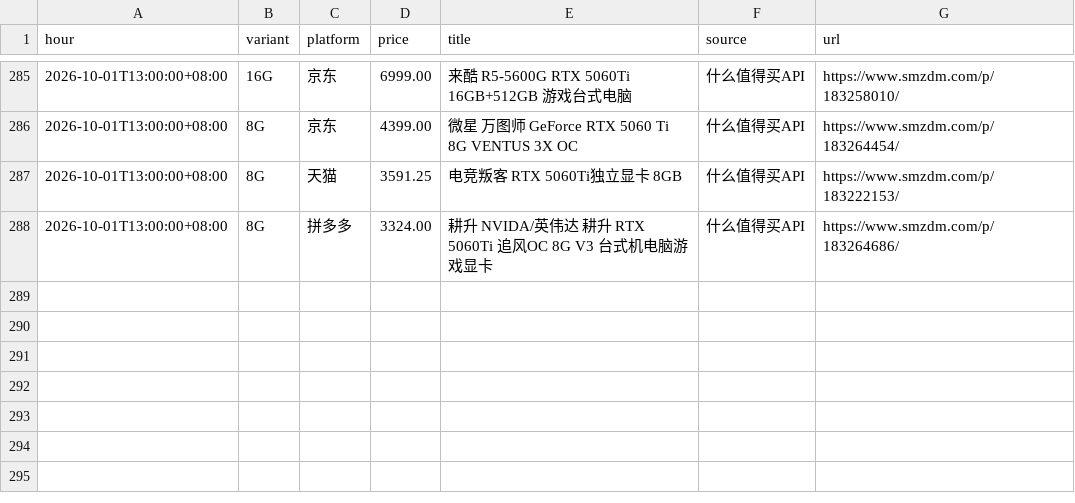
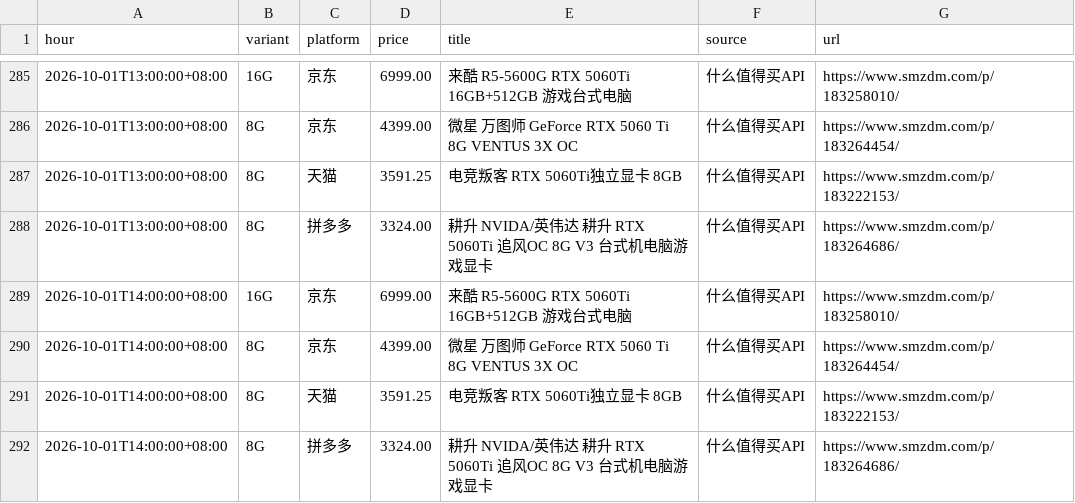
Before and after one commit to skk15857411020/5060TI, a CSV file: docs/hourly_min.csv, drawn as a sheet; only a part is shown, gaps mark what is left out; the diff names each change by its address in the sheet, - before the commit and + after, or states it on an @@ line.

```diff
--- a/docs/hourly_min.csv
+++ b/docs/hourly_min.csv
+row 289: 2026-10-01T14:00:00+08:00 | 16G | 京东 | 6999.00 | 来酷 R5-5600G RTX 5060Ti 16GB+512GB 游戏台式电脑 | 什么值得买API | https://www.smzdm.com/p/183258010/
+row 290: 2026-10-01T14:00:00+08:00 | 8G | 京东 | 4399.00 | 微星 万图师 GeForce RTX 5060 Ti 8G VENTUS 3X OC | 什么值得买API | https://www.smzdm.com/p/183264454/
+row 291: 2026-10-01T14:00:00+08:00 | 8G | 天猫 | 3591.25 | 电竞叛客 RTX 5060Ti独立显卡 8GB | 什么值得买API | https://www.smzdm.com/p/183222153/
+row 292: 2026-10-01T14:00:00+08:00 | 8G | 拼多多 | 3324.00 | 耕升 NVIDA/英伟达 耕升 RTX 5060Ti 追风OC 8G V3 台式机电脑游戏显卡 | 什么值得买API | https://www.smzdm.com/p/183264686/
```
Also changed, not shown: 2 other files.
